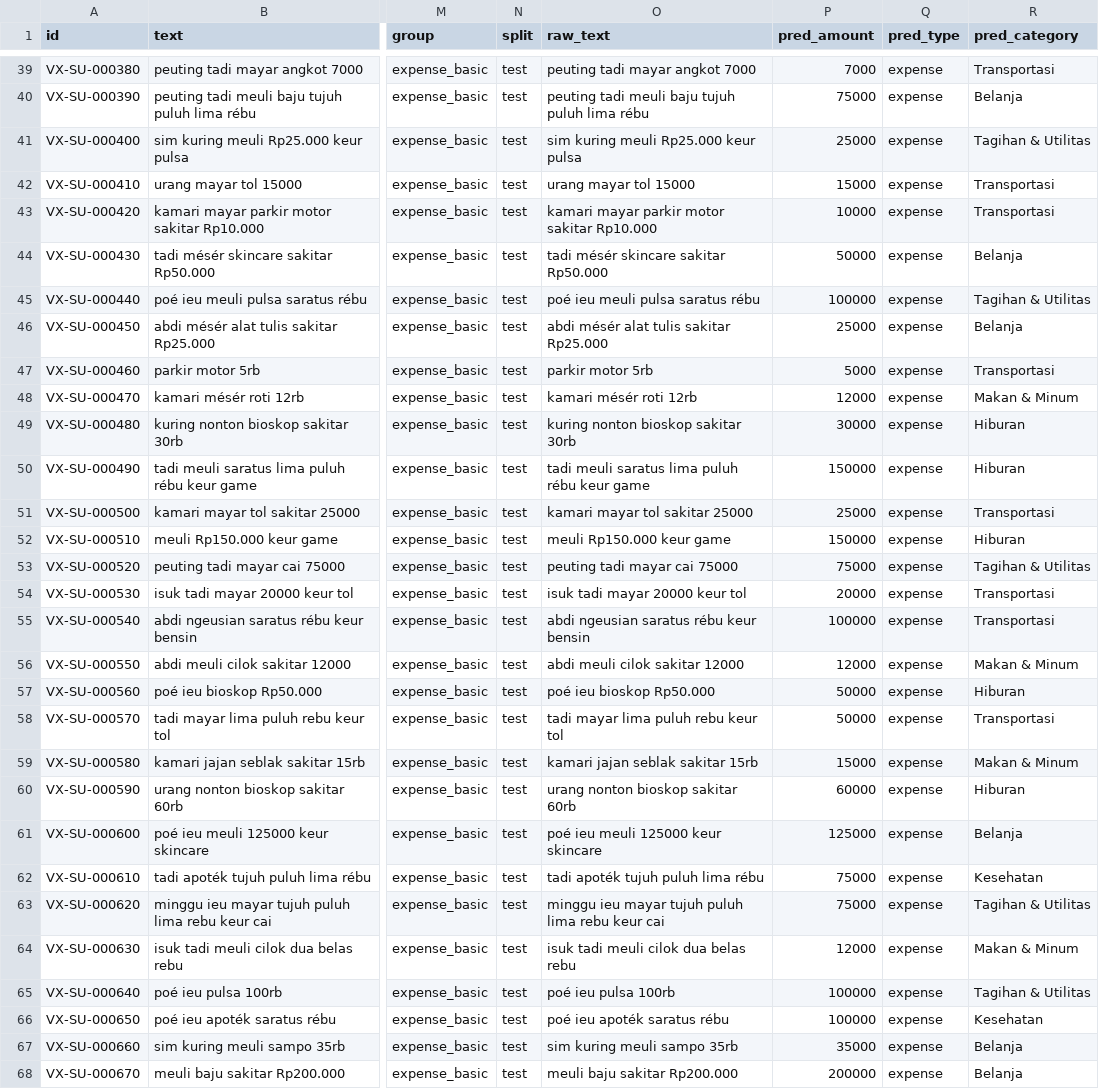
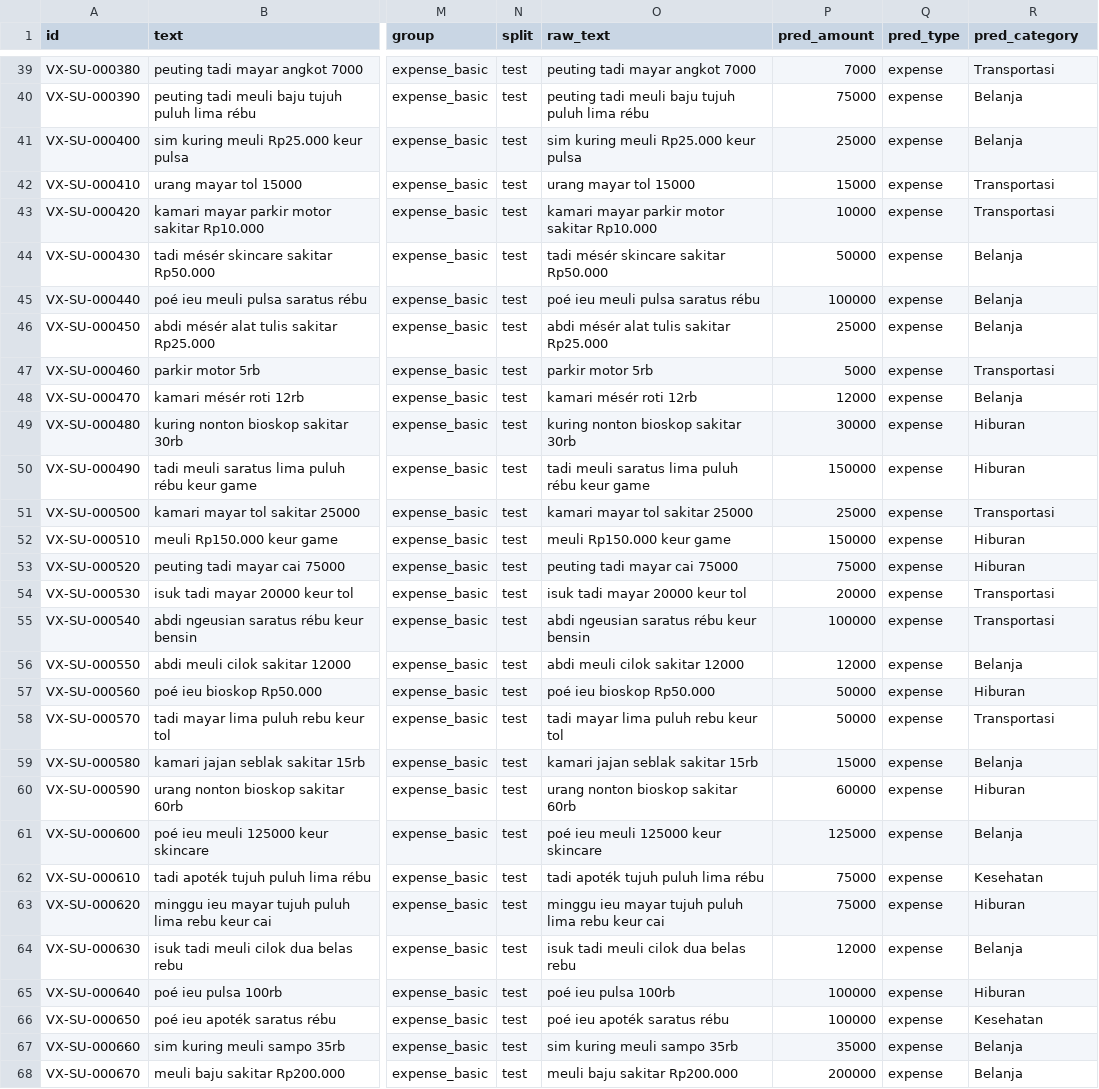
Before and after one commit to VXerys/fluxa-ml, a CSV file: reports/baseline_test_predictions.csv, drawn as a sheet; only a part is shown, gaps mark what is left out; the diff covers the shown part only; the diff names each change by its address in the sheet, - before the commit and + after, or states it on an @@ line.

```diff
--- a/reports/baseline_test_predictions.csv
+++ b/reports/baseline_test_predictions.csv
-R41 (pred_category): Tagihan & Utilitas
+R41 (pred_category): Belanja
-R45 (pred_category): Tagihan & Utilitas
+R45 (pred_category): Belanja
-R48 (pred_category): Makan & Minum
+R48 (pred_category): Belanja
-R53 (pred_category): Tagihan & Utilitas
+R53 (pred_category): Hiburan
-R56 (pred_category): Makan & Minum
+R56 (pred_category): Belanja
-R59 (pred_category): Makan & Minum
+R59 (pred_category): Belanja
-R63 (pred_category): Tagihan & Utilitas
+R63 (pred_category): Hiburan
-R64 (pred_category): Makan & Minum
+R64 (pred_category): Belanja
-R65 (pred_category): Tagihan & Utilitas
+R65 (pred_category): Hiburan
```
Also changed, not shown: 71 edited cells elsewhere in this file, 11 other files.
